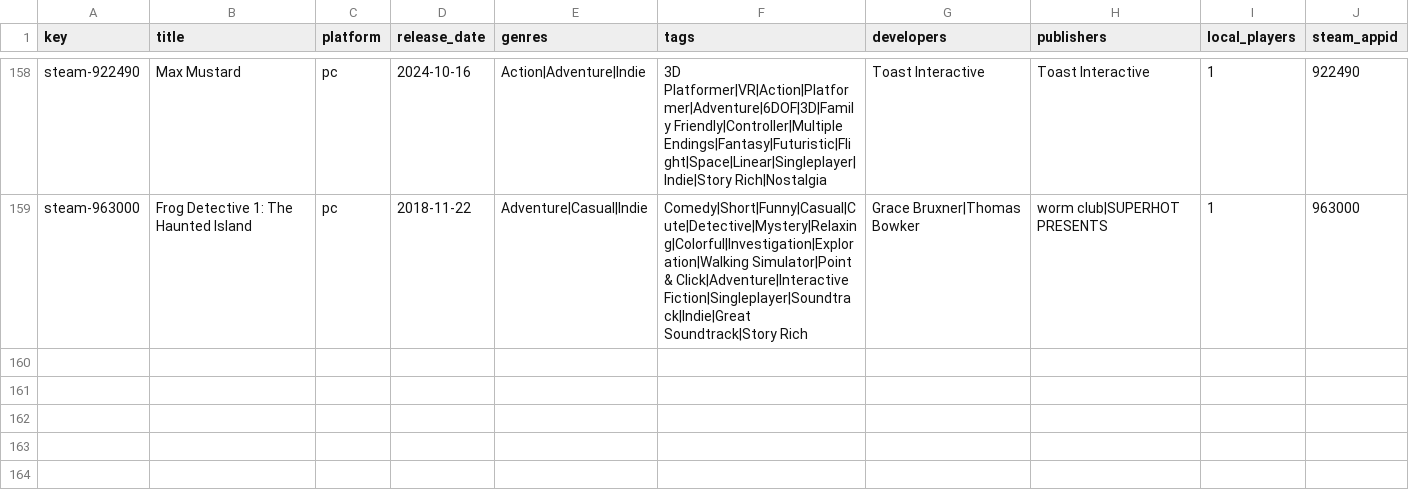
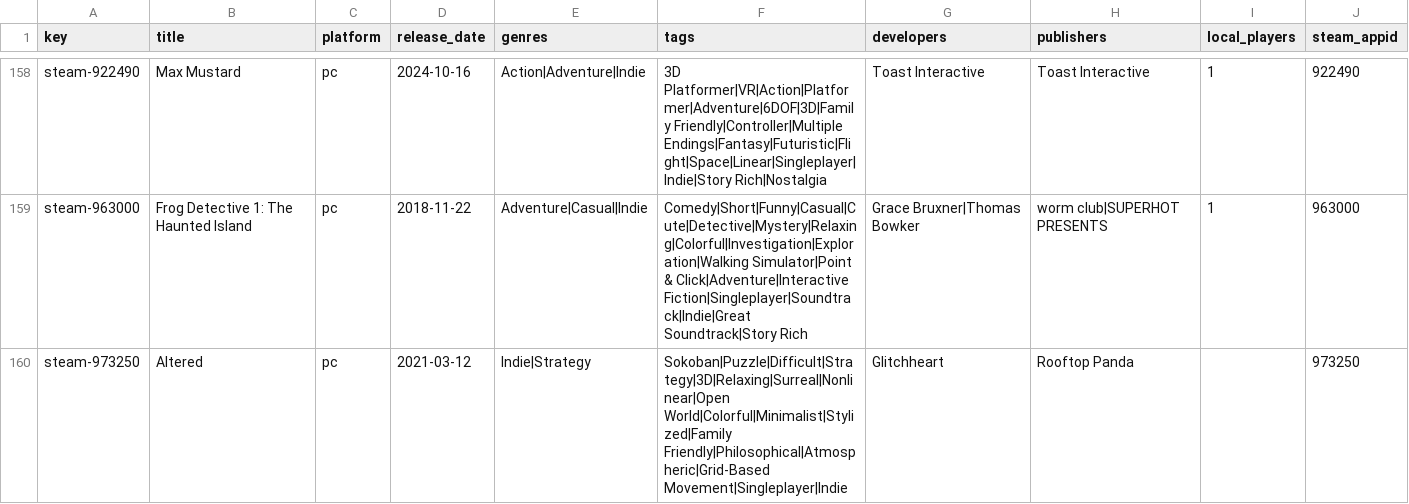
Before and after one commit to jeremybris/PlayOut-metadata, a CSV file: data/steam/14.csv, drawn as a sheet; only a part is shown, gaps mark what is left out.

```diff
--- a/data/steam/14.csv
+++ b/data/steam/14.csv
@@ -159 +159,2 @@ steam-922490,Max Mustard,pc,2024-10-16,Action|Adventure|Indie,3D Platformer|VR|A
 steam-963000,Frog Detective 1: The Haunted Island,pc,2018-11-22,Adventure|Casual|Indie,Comedy|Short|Funny|Casual|Cute|Detective|Mystery|Relaxing|Colorful|Investigation|Exploration|Walking Simulator|Point & Click|Adventure|Interactive Fiction|Singleplayer|Soundtrack|Indie|Great Soundtrack|Story Rich,Grace Bruxner|Thomas Bowker,worm club|SUPERHOT PRESENTS,1,963000
+steam-973250,Altered,pc,2021-03-12,Indie|Strategy,Sokoban|Puzzle|Difficult|Strategy|3D|Relaxing|Surreal|Nonlinear|Open World|Colorful|Minimalist|Stylized|Family Friendly|Philosophical|Atmospheric|Grid-Based Movement|Singleplayer|Indie,Glitchheart,Rooftop Panda,,973250
```
